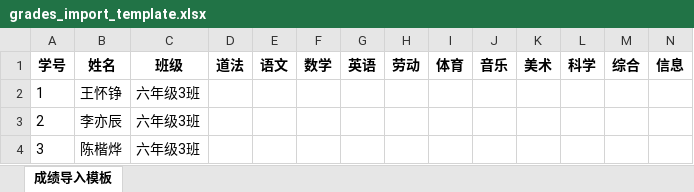
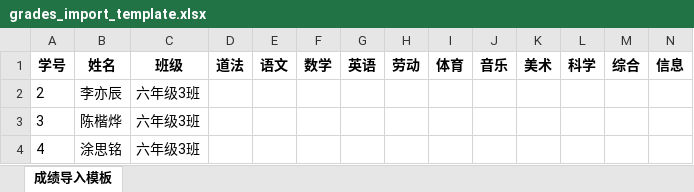
Before and after one commit to ysxx86/my_project, an Excel workbook: templates/grades_import_template.xlsx, sheet 成绩导入模板, drawn as a sheet; only a part is shown; the shorter side is filled out with more unchanged rows; values as stored, in another font and other column widths than the file's, no borders; rows hold the shown columns only; the diff names each change by its address in the sheet, - before the commit and + after, or states it on an @@ line.

```diff
--- a/templates/grades_import_template.xlsx (sheet 成绩导入模板)
+++ b/templates/grades_import_template.xlsx (sheet 成绩导入模板)
-row 2: 1 | 王怀铮 | 六年级3班
```
Also changed, not shown: templates/student_template.xlsx, 35 other files.
